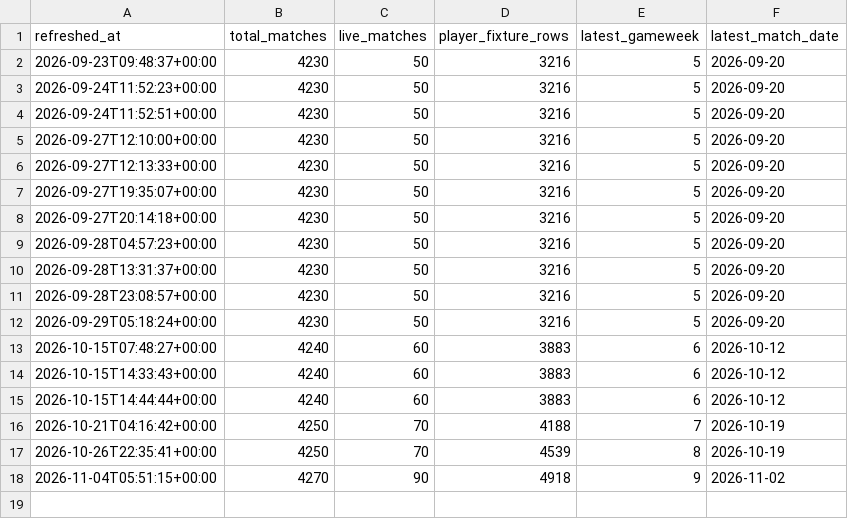
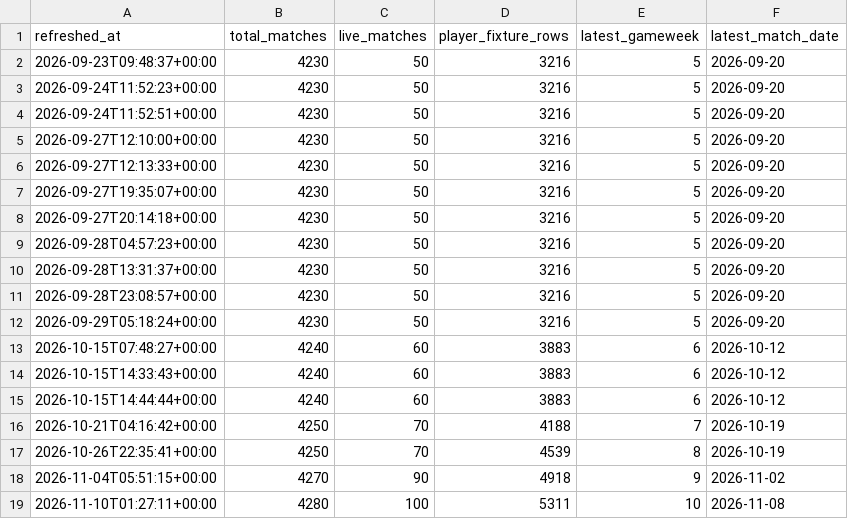
Before and after one commit to Punit-7/premier-league-fpl-analytics, a CSV file: data/powerbi/refresh_log.csv, drawn as a sheet.

```diff
--- a/data/powerbi/refresh_log.csv
+++ b/data/powerbi/refresh_log.csv
@@ -18 +18,2 @@
 2026-11-04T05:51:15+00:00,4270,90,4918,9,2026-11-02
+2026-11-10T01:27:11+00:00,4280,100,5311,10,2026-11-08
```
Also changed, not shown: data/powerbi/dim_gameweek.csv, data/powerbi/dim_player.csv, 7 other files.
